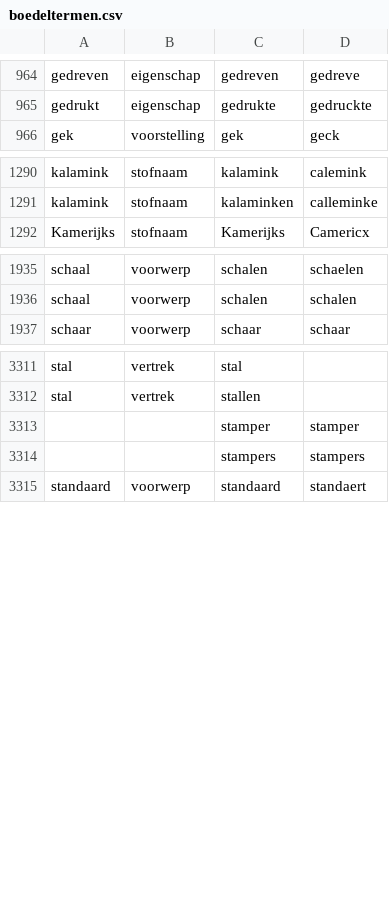
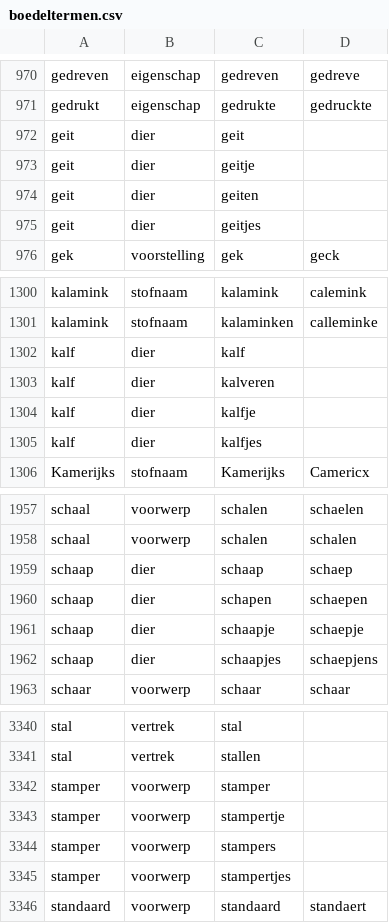
Before and after one commit to knaw-huc/golden-agents-htr, a CSV file: resources/boedeltermen.csv, drawn as a sheet; only a part is shown, gaps mark what is left out; removed rows and columns are numbered as before the commit, all else as after; the diff covers the shown part only; the diff names each change by its address in the sheet, - before the commit and + after, or states it on an @@ line.

Commit message:
expanded boedeltermen (especially animals)

```diff
--- a/resources/boedeltermen.csv
+++ b/resources/boedeltermen.csv
+row 972: geit | dier | geit
+row 973: geit | dier | geitje
+row 974: geit | dier | geiten
+row 975: geit | dier | geitjes
+row 1302: kalf | dier | kalf
+row 1303: kalf | dier | kalveren
+row 1304: kalf | dier | kalfje
+row 1305: kalf | dier | kalfjes
+row 1959: schaap | dier | schaap | schaep
+row 1960: schaap | dier | schapen | schaepen
+row 1961: schaap | dier | schaapje | schaepje
+row 1962: schaap | dier | schaapjes | schaepjens
-row 3313:  |  | stamper | stamper
-row 3314:  |  | stampers | stampers
+row 3342: stamper | voorwerp | stamper
+row 3343: stamper | voorwerp | stampertje
+row 3344: stamper | voorwerp | stampers
+row 3345: stamper | voorwerp | stampertjes
```
Also changed, not shown: 21 added rows and 1 removed row elsewhere in this file.
